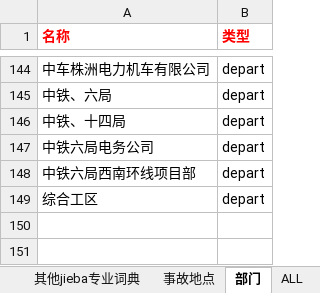
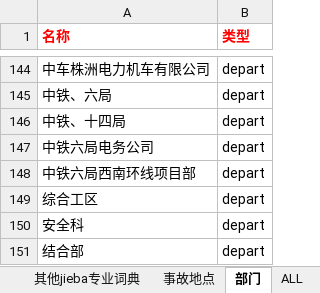
Before and after one commit to tokings/cars-corenlp, an Excel workbook: http-api/src/main/resources/专业字典整理-最小逻辑单元.xlsx, sheet 部门, drawn as a sheet; only a part is shown, gaps mark what is left out; values as stored, in another font and other column widths than the file's, no borders; the diff names each change by its address in the sheet, - before the commit and + after, or states it on an @@ line.

```diff
--- a/http-api/src/main/resources/专业字典整理-最小逻辑单元.xlsx (sheet 部门)
+++ b/http-api/src/main/resources/专业字典整理-最小逻辑单元.xlsx (sheet 部门)
+row 150: 安全科 | depart
+row 151: 结合部 | depart
```
Also changed, not shown: sheet ALL, sheet 事故地点.
